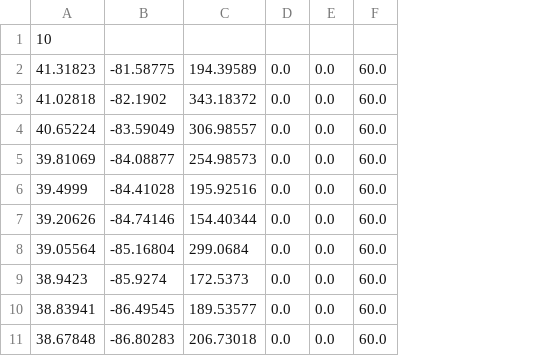
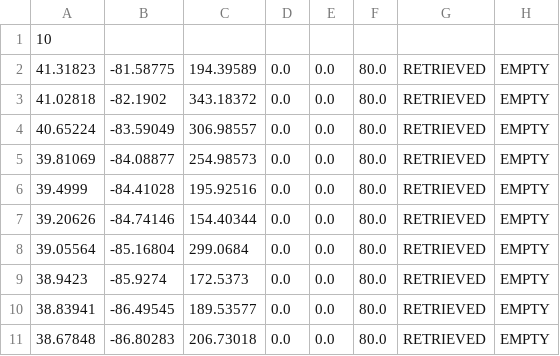
Before and after one commit to PeasantSunseeker/strategy-app, a CSV file: leg-1-10_items.csv, drawn as a sheet; removed rows and columns are numbered as before the commit, all else as after; the diff names each change by its address in the sheet, - before the commit and + after, or states it on an @@ line.

```diff
--- a/leg-1-10_items.csv
+++ b/leg-1-10_items.csv
-column F, rows 2-11: all 60.0
+column F, rows 2-11: all 80.0
+column G, rows 2-11: all RETRIEVED
+column H, rows 2-11: all EMPTY
```
Also changed, not shown: 4 other files.
